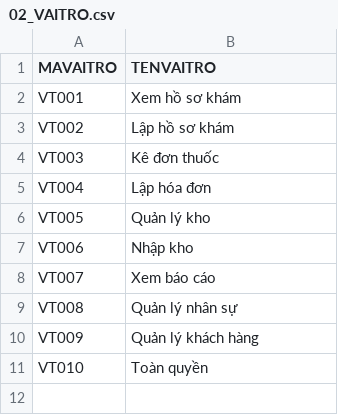
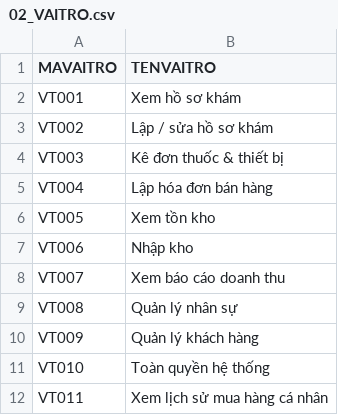
Before and after one commit to mkn67/doan, a CSV file: backend/src/main/resources/data/02_VAITRO.csv, drawn as a sheet.

```diff
--- a/backend/src/main/resources/data/02_VAITRO.csv
+++ b/backend/src/main/resources/data/02_VAITRO.csv
@@ -2,10 +2,11 @@
 "VT001","Xem hồ sơ khám"
-"VT002","Lập hồ sơ khám"
-"VT003","Kê đơn thuốc"
-"VT004","Lập hóa đơn"
-"VT005","Quản lý kho"
+"VT002","Lập / sửa hồ sơ khám"
+"VT003","Kê đơn thuốc & thiết bị"
+"VT004","Lập hóa đơn bán hàng"
+"VT005","Xem tồn kho"
 "VT006","Nhập kho"
-"VT007","Xem báo cáo"
+"VT007","Xem báo cáo doanh thu"
 "VT008","Quản lý nhân sự"
 "VT009","Quản lý khách hàng"
-"VT010","Toàn quyền"
+"VT010","Toàn quyền hệ thống"
+"VT011","Xem lịch sử mua hàng cá nhân"
```
Also changed, not shown: backend/src/main/resources/data/04_TAI_KHOAN.csv, backend/src/main/resources/data/07_KHACH_HANG.csv, 20 other files.
